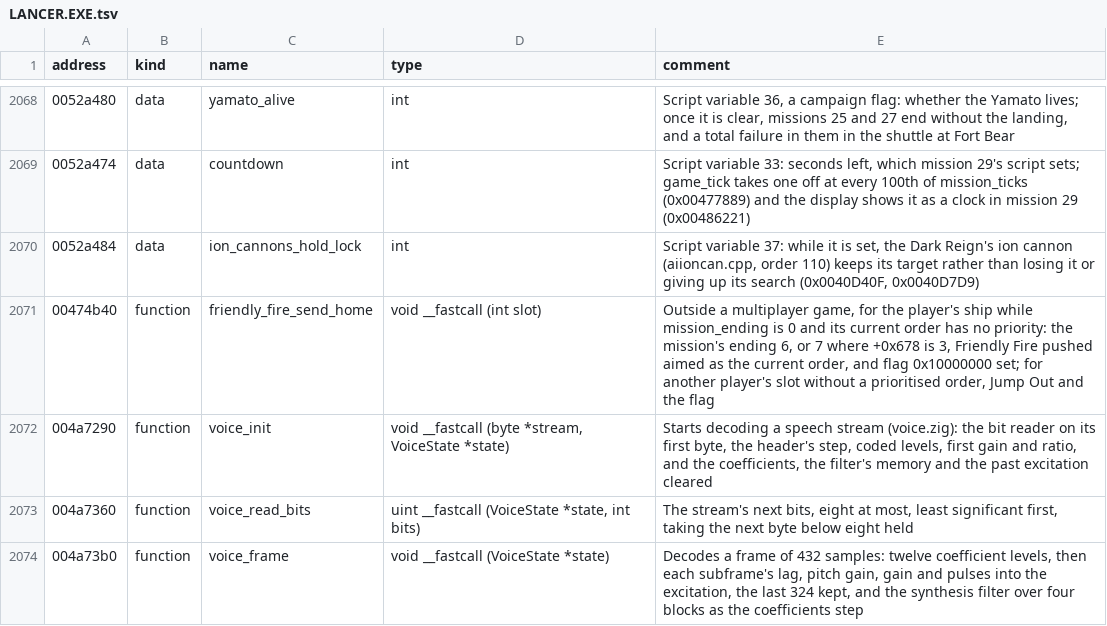
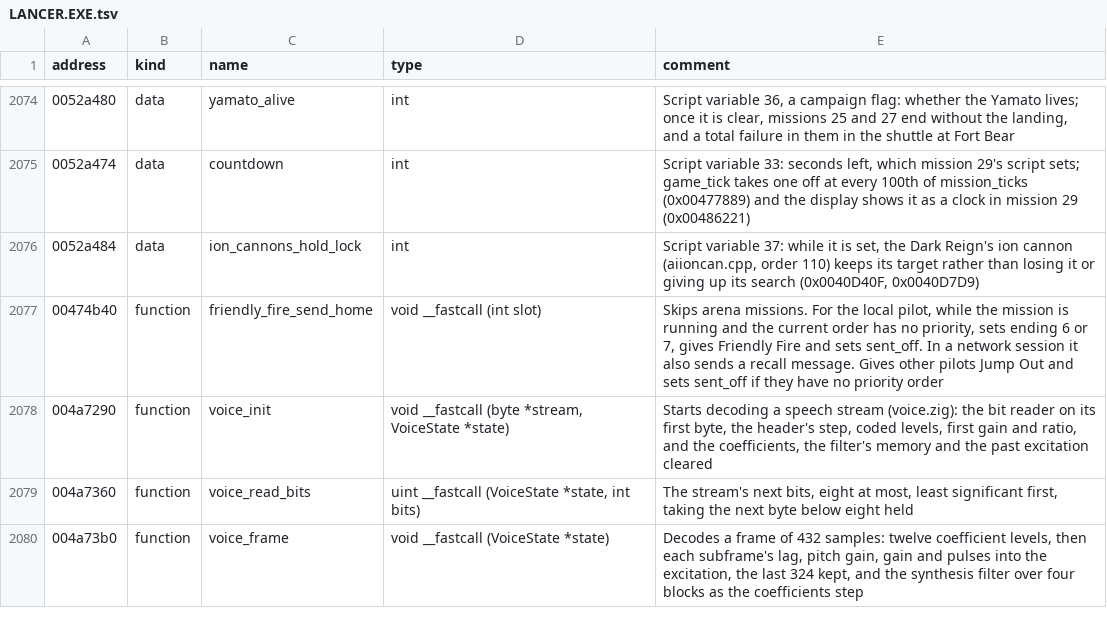
Before and after one commit to OpenReliant/openreliant, a TSV file: ghidra/names/LANCER.EXE.tsv, drawn as a sheet; only a part is shown, gaps mark what is left out; the diff covers the shown part only.

Commit message:
refactor: address friendly-fire warnings per participant (#1396)
Count scaled shield, armour and component damage for each pilot on the
co-op host. Moose's queued warning follows the admission that owned the
hit, even if the same ship is later rebound. The host runs the existing
Luau `radio_say` hook before sending the line.

Checked `friendly_fire_warning` at `0x00474C80`. The original requires
more than 800 damage, keeps a 3000-tick cooldown and skips arenas at
`0x00474C87`. Ghidra now names the original friendly-fire message and
abort line. This also backfills the verified radio tables and
flight-control symbols from the recent multiplayer changes.

Co-op recall and the carrier's abort message are tracked in #1395.
Network delivery is tracked in #954.

Debug passed 2,835 tests with one skipped. All 77 missions bound, and
seven muted hidden captures matched the baseline byte for byte.
Formatting, repository checks and Ghidra annotation passed. ReleaseFast
is running locally.

Closes #1394

```diff
--- a/ghidra/names/LANCER.EXE.tsv
+++ b/ghidra/names/LANCER.EXE.tsv
@@ -2070,3 +2076,3 @@ address	kind	name	type	comment
 0052a484	data	ion_cannons_hold_lock	int	Script variable 37: while it is set, the Dark Reign's ion cannon (aiioncan.cpp, order 110) keeps its target rather than losing it or giving up its search (0x0040D40F, 0x0040D7D9)
-00474b40	function	friendly_fire_send_home	void __fastcall (int slot)	Outside a multiplayer game, for the player's ship while mission_ending is 0 and its current order has no priority: the mission's ending 6, or 7 where +0x678 is 3, Friendly Fire pushed aimed as the current order, and flag 0x10000000 set; for another player's slot without a prioritised order, Jump Out and the flag
+00474b40	function	friendly_fire_send_home	void __fastcall (int slot)	Skips arena missions. For the local pilot, while the mission is running and the current order has no priority, sets ending 6 or 7, gives Friendly Fire and sets sent_off. In a network session it also sends a recall message. Gives other pilots Jump Out and sets sent_off if they have no priority order
 004a7290	function	voice_init	void __fastcall (byte *stream, VoiceState *state)	Starts decoding a speech stream (voice.zig): the bit reader on its first byte, the header's step, coded levels, first gain and ratio, and the coefficients, the filter's memory and the past excitation cleared
```
Also changed, not shown: 16 added rows and 2 edited cells elsewhere in this file, 10 other files.
